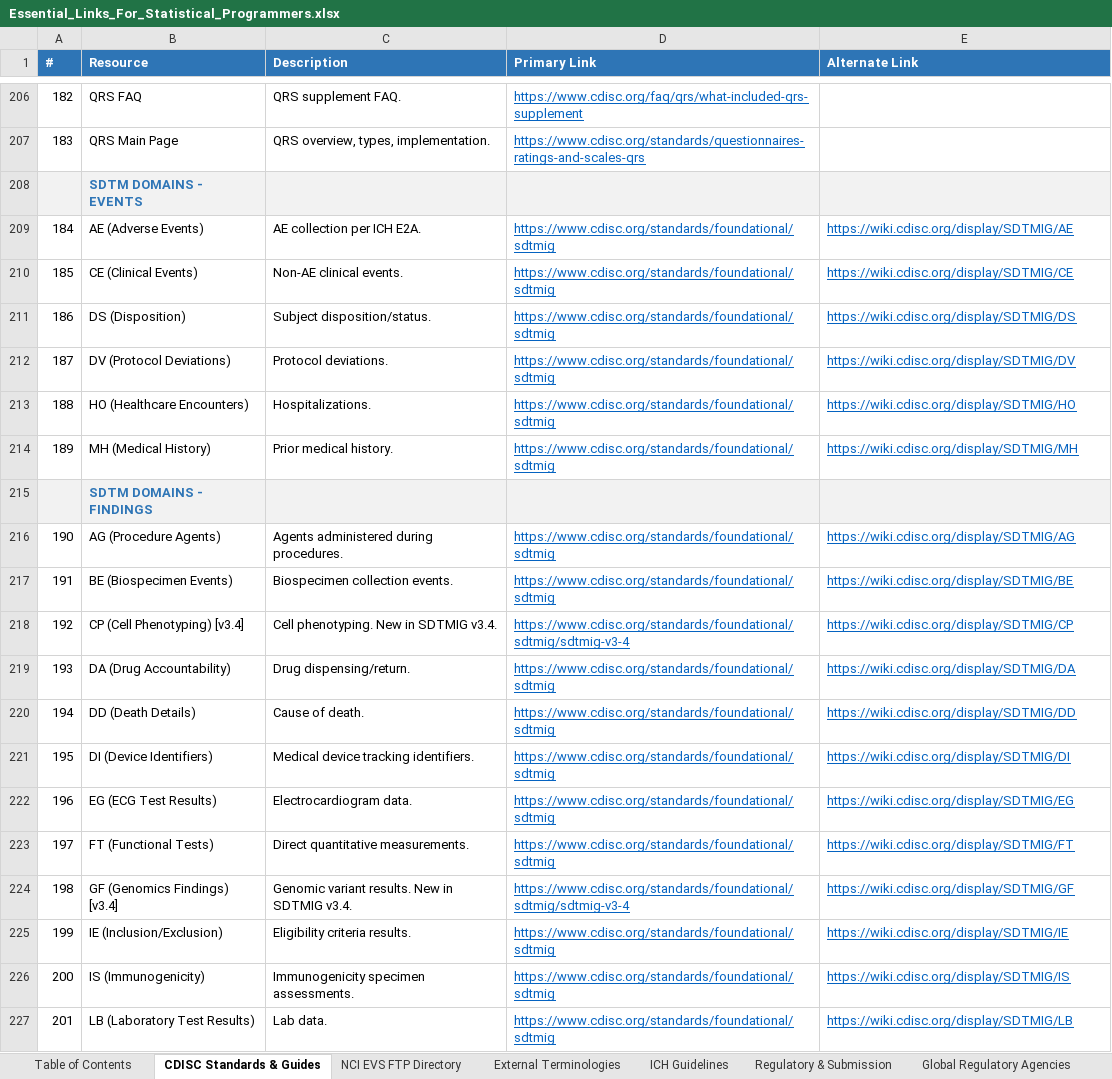
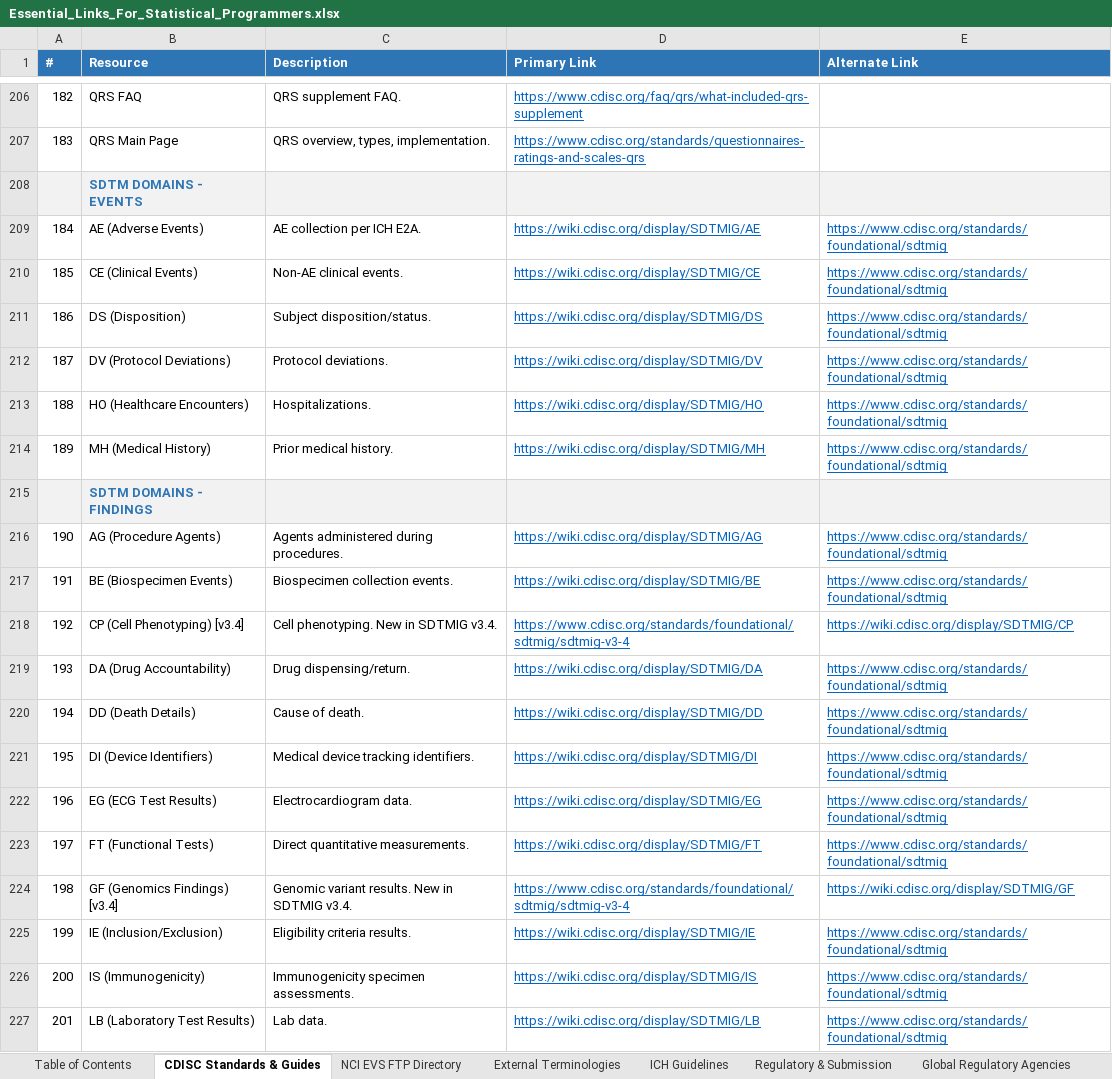
Before and after one commit to clinicalstat/essential-links, an Excel workbook: Essential_Links_For_Statistical_Programmers.xlsx, sheet CDISC Standards & Guides, drawn as a sheet; only a part is shown, gaps mark what is left out; values as stored, in another font and other column widths than the file's, no borders; the diff covers the shown part only; the diff names each change by its address in the sheet, - before the commit and + after, or states it on an @@ line.

```diff
--- a/Essential_Links_For_Statistical_Programmers.xlsx (sheet CDISC Standards & Guides)
+++ b/Essential_Links_For_Statistical_Programmers.xlsx (sheet CDISC Standards & Guides)
-D209 (Primary Link): https://www.cdisc.org/standards/foundational/sdtmig
+D209 (Primary Link): https://wiki.cdisc.org/display/SDTMIG/AE
-E209 (Alternate Link): https://wiki.cdisc.org/display/SDTMIG/AE
+E209 (Alternate Link): https://www.cdisc.org/standards/foundational/sdtmig
-D210 (Primary Link): https://www.cdisc.org/standards/foundational/sdtmig
+D210 (Primary Link): https://wiki.cdisc.org/display/SDTMIG/CE
-E210 (Alternate Link): https://wiki.cdisc.org/display/SDTMIG/CE
+E210 (Alternate Link): https://www.cdisc.org/standards/foundational/sdtmig
-D211 (Primary Link): https://www.cdisc.org/standards/foundational/sdtmig
+D211 (Primary Link): https://wiki.cdisc.org/display/SDTMIG/DS
-E211 (Alternate Link): https://wiki.cdisc.org/display/SDTMIG/DS
+E211 (Alternate Link): https://www.cdisc.org/standards/foundational/sdtmig
-D212 (Primary Link): https://www.cdisc.org/standards/foundational/sdtmig
+D212 (Primary Link): https://wiki.cdisc.org/display/SDTMIG/DV
-E212 (Alternate Link): https://wiki.cdisc.org/display/SDTMIG/DV
+E212 (Alternate Link): https://www.cdisc.org/standards/foundational/sdtmig
-D213 (Primary Link): https://www.cdisc.org/standards/foundational/sdtmig
+D213 (Primary Link): https://wiki.cdisc.org/display/SDTMIG/HO
-E213 (Alternate Link): https://wiki.cdisc.org/display/SDTMIG/HO
+E213 (Alternate Link): https://www.cdisc.org/standards/foundational/sdtmig
-D214 (Primary Link): https://www.cdisc.org/standards/foundational/sdtmig
+D214 (Primary Link): https://wiki.cdisc.org/display/SDTMIG/MH
-E214 (Alternate Link): https://wiki.cdisc.org/display/SDTMIG/MH
+E214 (Alternate Link): https://www.cdisc.org/standards/foundational/sdtmig
-D216 (Primary Link): https://www.cdisc.org/standards/foundational/sdtmig
+D216 (Primary Link): https://wiki.cdisc.org/display/SDTMIG/AG
-E216 (Alternate Link): https://wiki.cdisc.org/display/SDTMIG/AG
+E216 (Alternate Link): https://www.cdisc.org/standards/foundational/sdtmig
-D217 (Primary Link): https://www.cdisc.org/standards/foundational/sdtmig
+D217 (Primary Link): https://wiki.cdisc.org/display/SDTMIG/BE
-E217 (Alternate Link): https://wiki.cdisc.org/display/SDTMIG/BE
+E217 (Alternate Link): https://www.cdisc.org/standards/foundational/sdtmig
-D219 (Primary Link): https://www.cdisc.org/standards/foundational/sdtmig
+D219 (Primary Link): https://wiki.cdisc.org/display/SDTMIG/DA
-E219 (Alternate Link): https://wiki.cdisc.org/display/SDTMIG/DA
+E219 (Alternate Link): https://www.cdisc.org/standards/foundational/sdtmig
-D220 (Primary Link): https://www.cdisc.org/standards/foundational/sdtmig
+D220 (Primary Link): https://wiki.cdisc.org/display/SDTMIG/DD
-E220 (Alternate Link): https://wiki.cdisc.org/display/SDTMIG/DD
+E220 (Alternate Link): https://www.cdisc.org/standards/foundational/sdtmig
-D221 (Primary Link): https://www.cdisc.org/standards/foundational/sdtmig
+D221 (Primary Link): https://wiki.cdisc.org/display/SDTMIG/DI
-E221 (Alternate Link): https://wiki.cdisc.org/display/SDTMIG/DI
+E221 (Alternate Link): https://www.cdisc.org/standards/foundational/sdtmig
-D222 (Primary Link): https://www.cdisc.org/standards/foundational/sdtmig
+D222 (Primary Link): https://wiki.cdisc.org/display/SDTMIG/EG
-E222 (Alternate Link): https://wiki.cdisc.org/display/SDTMIG/EG
+E222 (Alternate Link): https://www.cdisc.org/standards/foundational/sdtmig
-D223 (Primary Link): https://www.cdisc.org/standards/foundational/sdtmig
+D223 (Primary Link): https://wiki.cdisc.org/display/SDTMIG/FT
-E223 (Alternate Link): https://wiki.cdisc.org/display/SDTMIG/FT
+E223 (Alternate Link): https://www.cdisc.org/standards/foundational/sdtmig
-D225 (Primary Link): https://www.cdisc.org/standards/foundational/sdtmig
+D225 (Primary Link): https://wiki.cdisc.org/display/SDTMIG/IE
-E225 (Alternate Link): https://wiki.cdisc.org/display/SDTMIG/IE
+E225 (Alternate Link): https://www.cdisc.org/standards/foundational/sdtmig
-D226 (Primary Link): https://www.cdisc.org/standards/foundational/sdtmig
+D226 (Primary Link): https://wiki.cdisc.org/display/SDTMIG/IS
-E226 (Alternate Link): https://wiki.cdisc.org/display/SDTMIG/IS
+E226 (Alternate Link): https://www.cdisc.org/standards/foundational/sdtmig
-D227 (Primary Link): https://www.cdisc.org/standards/foundational/sdtmig
+D227 (Primary Link): https://wiki.cdisc.org/display/SDTMIG/LB
-E227 (Alternate Link): https://wiki.cdisc.org/display/SDTMIG/LB
+E227 (Alternate Link): https://www.cdisc.org/standards/foundational/sdtmig
```
Also changed, not shown: 105 edited cells elsewhere in this sheet, sheet ICH Guidelines, sheet SAS Documentation, sheet TFL Outputs & Visualization, sheet Free Learning & Training, sheet eCTD & Submission Packaging, sheet Regulatory & Submission, 6 more sheets, 2 other files.
